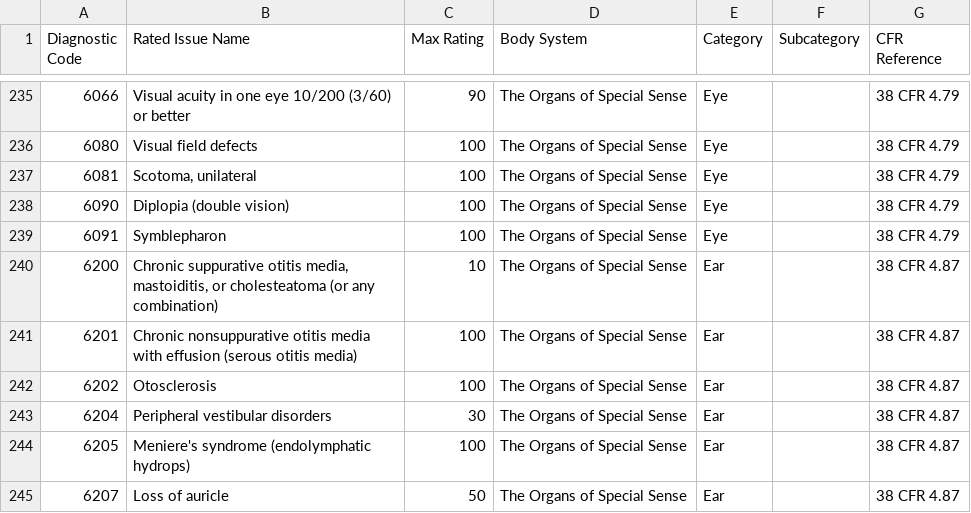
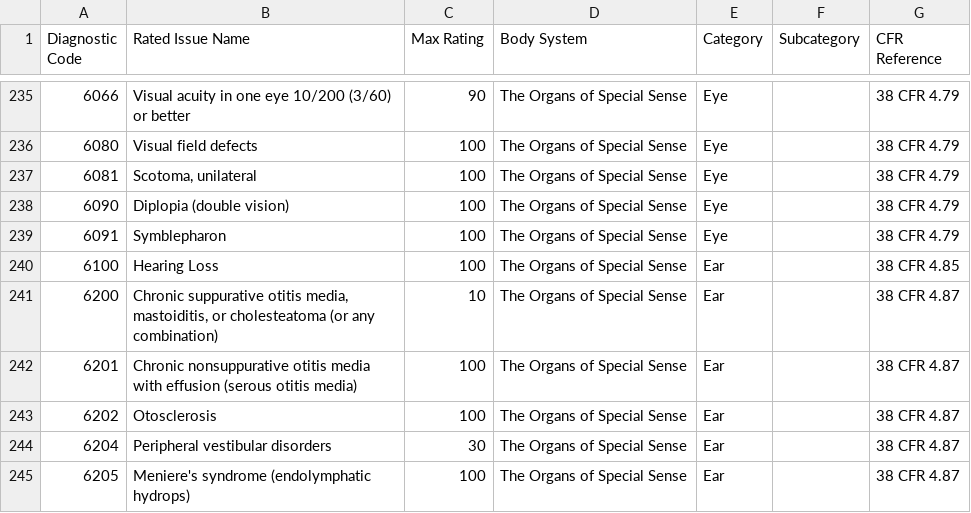
Before and after one commit to department-of-veterans-affairs/disability-max-ratings-api, a CSV file: src/python_src/util/data/Diagnostic Code Lookup Table.csv, drawn as a sheet; only a part is shown, gaps mark what is left out; the shorter side is filled out with more unchanged rows.

Commit message:
Max Ratings API: Add hearing loss to dc lookup table (#3682)
Add hearing loss to dc lookup table

```diff
--- a/src/python_src/util/data/Diagnostic Code Lookup Table.csv
+++ b/src/python_src/util/data/Diagnostic Code Lookup Table.csv
@@ -239,2 +239,3 @@ Diagnostic Code,Rated Issue Name,Max Rating,Body System,Category,Subcategory,CFR
 6091,Symblepharon,100,The Organs of Special Sense,Eye,,38 CFR 4.79
+6100,Hearing Loss,100,The Organs of Special Sense,Ear,,38 CFR 4.85
 6200,"Chronic suppurative otitis media, mastoiditis, or cholesteatoma (or any combination)",10,The Organs of Special Sense,Ear,,38 CFR 4.87
```
Also changed, not shown: 1 other file.
